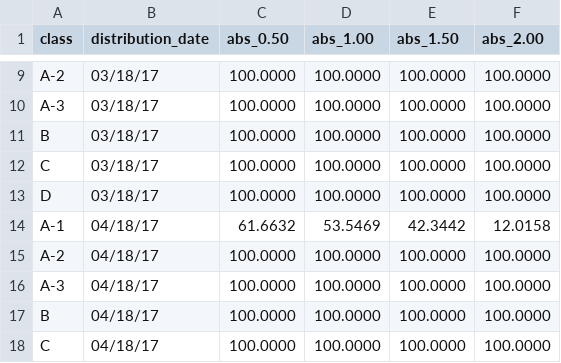
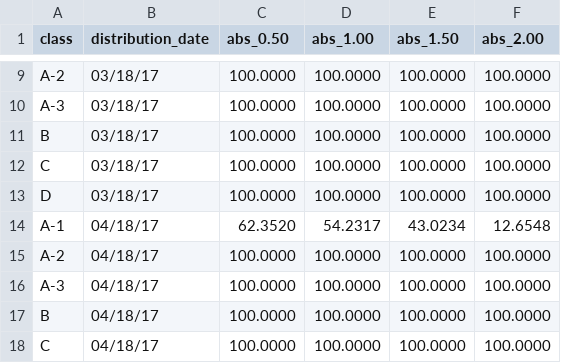
Before and after one commit to bizarc/cfdl, a CSV file: benchmarks/credit/americredit_2017_1/reference_grid.csv, drawn as a sheet; only a part is shown, gaps mark what is left out; the diff covers the shown part only.

```diff
--- a/benchmarks/credit/americredit_2017_1/reference_grid.csv
+++ b/benchmarks/credit/americredit_2017_1/reference_grid.csv
@@ -13,3 +13,3 @@ C,03/18/17,100.0000,100.0000,100.0000,100.0000
 D,03/18/17,100.0000,100.0000,100.0000,100.0000
-A-1,04/18/17,61.6632,53.5469,42.3442,12.0158
+A-1,04/18/17,62.3520,54.2317,43.0234,12.6548
 A-2,04/18/17,100.0000,100.0000,100.0000,100.0000
```
Also changed, not shown: 17 edited cells elsewhere in this file, 8 other files.
